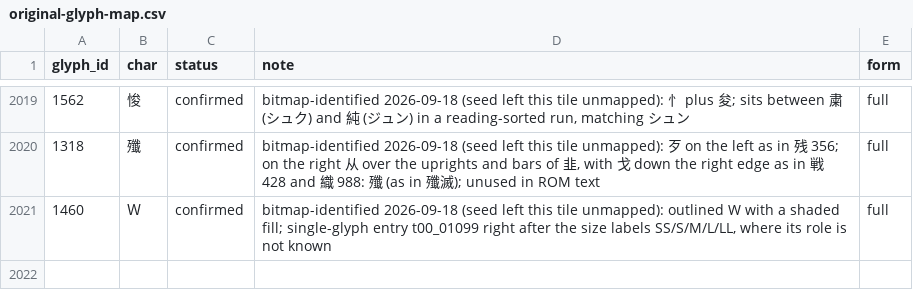
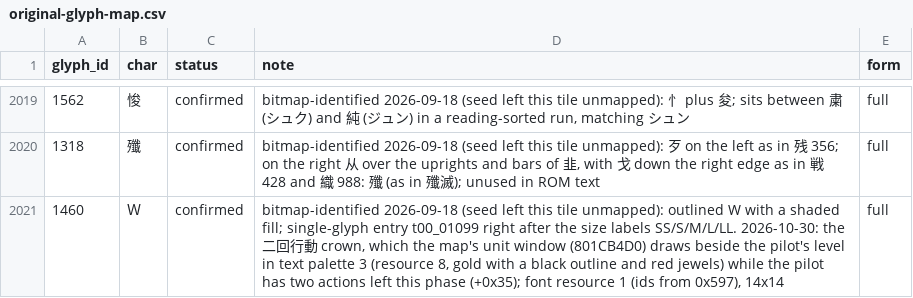
Before and after one commit to dyzz/srw64-recomp, a CSV file: reference/original-glyph-map.csv, drawn as a sheet; only a part is shown, gaps mark what is left out.

```diff
--- a/reference/original-glyph-map.csv
+++ b/reference/original-glyph-map.csv
@@ -2020,2 +2020,2 @@
 "1318","殲","confirmed","bitmap-identified 2026-09-18 (seed left this tile unmapped): 歹 on the left as in 残 356; on the right 从 over the uprights and bars of 韭, with 戈 down the right edge as in 戦 428 and 織 988: 殲 (as in 殲滅); unused in ROM text","full"
-"1460","Ｗ","confirmed","bitmap-identified 2026-09-18 (seed left this tile unmapped): outlined W with a shaded fill; single-glyph entry t00_01099 right after the size labels SS/S/M/L/LL, where its role is not known","full"
+"1460","Ｗ","confirmed","bitmap-identified 2026-09-18 (seed left this tile unmapped): outlined W with a shaded fill; single-glyph entry t00_01099 right after the size labels SS/S/M/L/LL. 2026-10-30: the 二回行動 crown, which the map's unit window (801CB4D0) draws beside the pilot's level in text palette 3 (resource 8, gold with a black outline and red jewels) while the pilot has two actions left this phase (+0x35); font resource 1 (ids from 0x597), 14x14","full"
```
Also changed, not shown: 13 other files.
